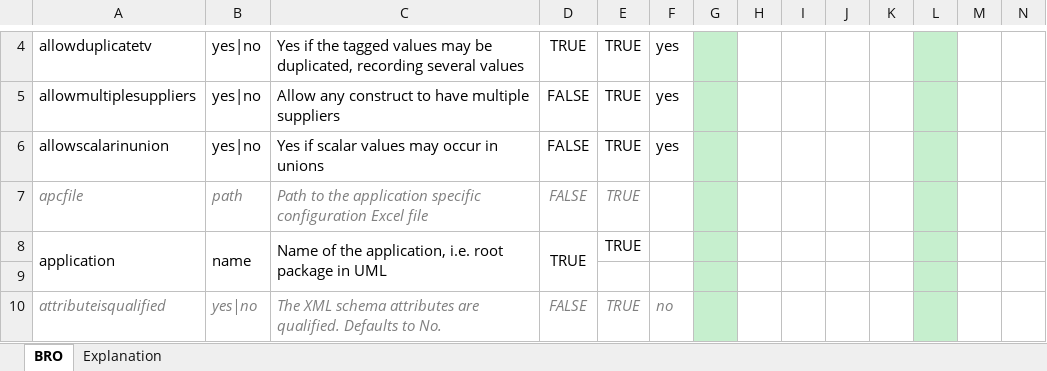
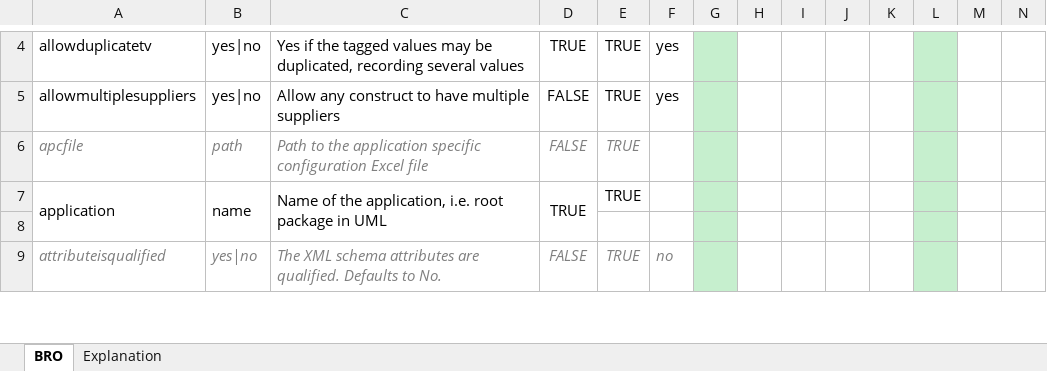
Before and after one commit to Imvertor/Imvertor-Maven, an Excel workbook: src/main/resources/input/BRO/props/BRO.xlsx, sheet BRO, drawn as a sheet; only a part is shown, gaps mark what is left out; values as stored, in another font and other column widths than the file's, no borders; rows hold the shown columns only; the diff names each change by its address in the sheet, - before the commit and + after, or states it on an @@ line.

Commit message:
allow-scalar-in-union is now a metamodel feature

```diff
--- a/src/main/resources/input/BRO/props/BRO.xlsx (sheet BRO)
+++ b/src/main/resources/input/BRO/props/BRO.xlsx (sheet BRO)
-row 6: allowscalarinunion | yes|no | Yes if scalar values may occur in unions | FALSE | TRUE | yes
```
Also changed, not shown: src/main/resources/input/Kadaster/props/Kadaster.xlsx, 13 other files.
